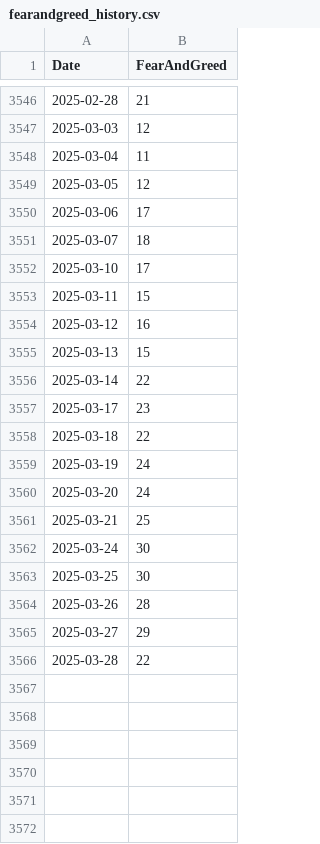
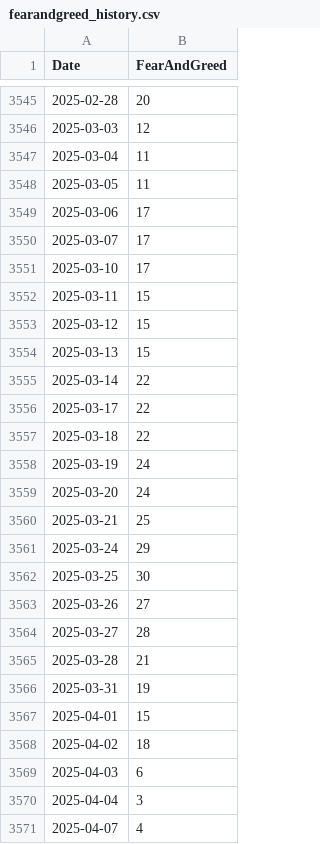
Before and after one commit to fdickma/FFDM, a CSV file: indices/fearandgreed_history.csv, drawn as a sheet; only a part is shown, gaps mark what is left out; the diff covers the shown part only.

Commit message:
Improved Fear and Greed analysis, removed beautiful soup

```diff
--- a/indices/fearandgreed_history.csv
+++ b/indices/fearandgreed_history.csv
@@ -3546,13 +3545,13 @@ Date;FearAndGreed
-2025-02-28;21
+2025-02-28;20
 2025-03-03;12
 2025-03-04;11
-2025-03-05;12
+2025-03-05;11
 2025-03-06;17
-2025-03-07;18
+2025-03-07;17
 2025-03-10;17
 2025-03-11;15
-2025-03-12;16
+2025-03-12;15
 2025-03-13;15
 2025-03-14;22
-2025-03-17;23
+2025-03-17;22
 2025-03-18;22
@@ -3561,6 +3560,12 @@ Date;FearAndGreed
 2025-03-21;25
-2025-03-24;30
+2025-03-24;29
 2025-03-25;30
-2025-03-26;28
-2025-03-27;29
-2025-03-28;22
+2025-03-26;27
+2025-03-27;28
+2025-03-28;21
+2025-03-31;19
+2025-04-01;15
+2025-04-02;18
+2025-04-03;6
+2025-04-04;3
+2025-04-07;4
```
Also changed, not shown: 14 added rows, 1 removed row and 98 edited cells elsewhere in this file, indices/fearandgreed.csv, 7 other files.
